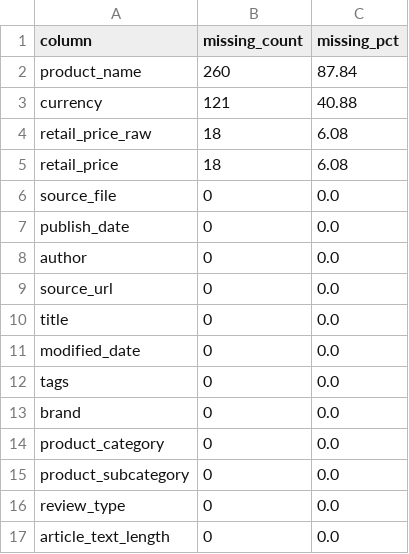
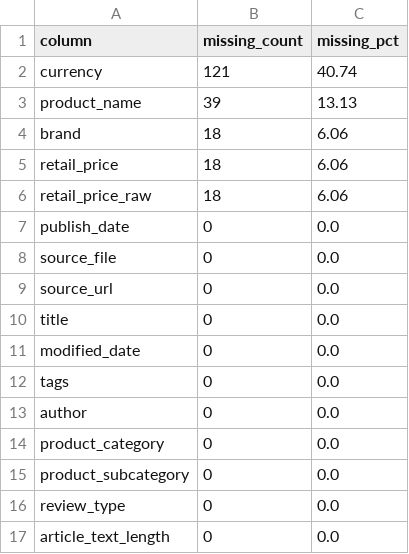
Before and after one commit to Austin-Engstrom/capstone-ds785, a CSV file: exploratory_analysis/outputs/tables/missing_values.csv, drawn as a sheet; only a part is shown.

```diff
--- a/exploratory_analysis/outputs/tables/missing_values.csv
+++ b/exploratory_analysis/outputs/tables/missing_values.csv
@@ -1,9 +1,9 @@
 column,missing_count,missing_pct
-product_name,260,87.84
-currency,121,40.88
-retail_price_raw,18,6.08
-retail_price,18,6.08
+currency,121,40.74
+product_name,39,13.13
+brand,18,6.06
+retail_price,18,6.06
+retail_price_raw,18,6.06
+publish_date,0,0.0
 source_file,0,0.0
-publish_date,0,0.0
-author,0,0.0
 source_url,0,0.0
@@ -12,3 +12,3 @@ modified_date,0,0.0
 tags,0,0.0
-brand,0,0.0
+author,0,0.0
 product_category,0,0.0
```
Also changed, not shown: exploratory_analysis/outputs/tables/dataset_overview.csv, exploratory_analysis/outputs/tables/descriptive_statistics.csv, 18 other files.
